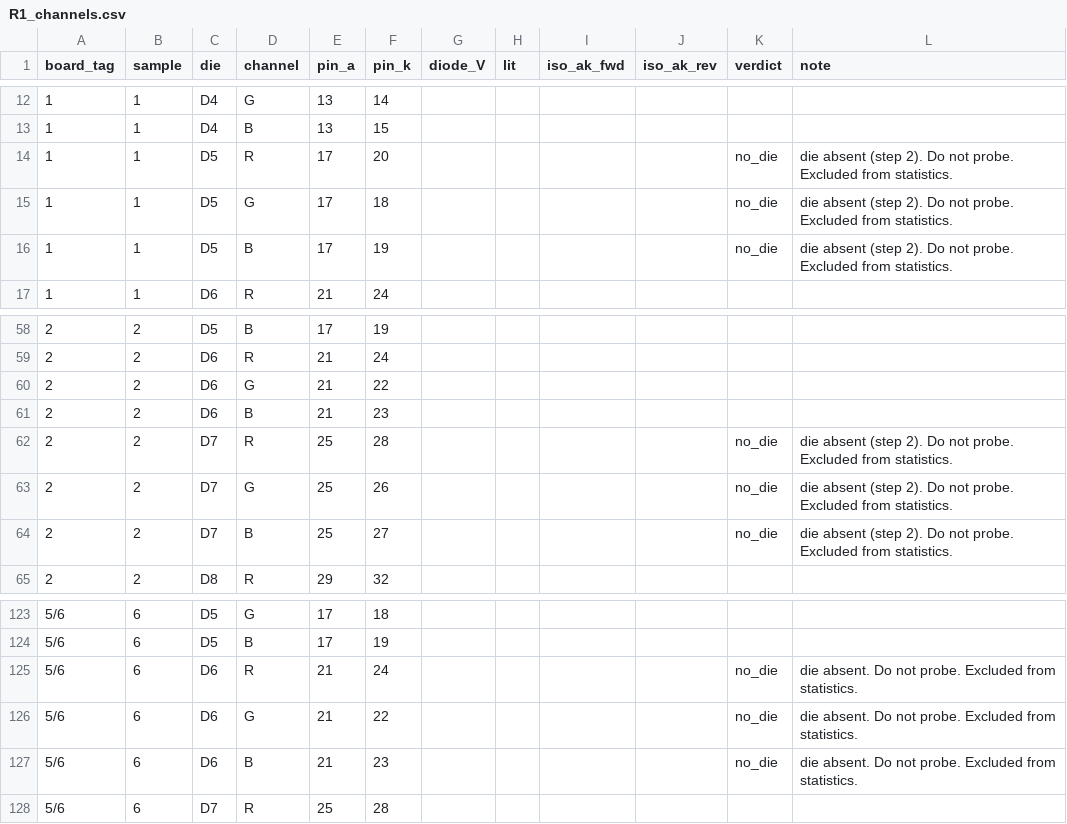
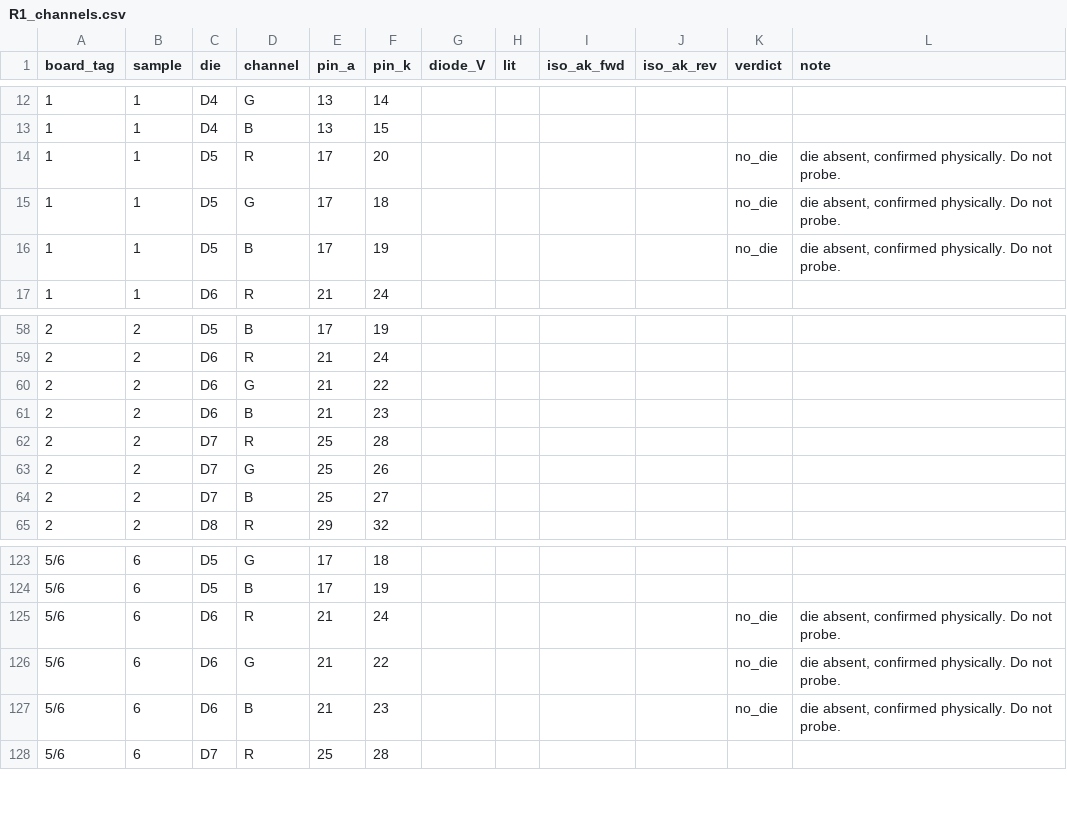
Before and after one commit to danieltyukov/tud-micro-led-bonding-categorization, a CSV file: RESULTS/R1_channels.csv, drawn as a sheet; only a part is shown, gaps mark what is left out.

```diff
--- a/RESULTS/R1_channels.csv
+++ b/RESULTS/R1_channels.csv
@@ -13,5 +13,5 @@ board_tag,sample,die,channel,pin_a,pin_k,diode_V,lit,iso_ak_fwd,iso_ak_rev,verdi
 1,1,D4,B,13,15,,,,,,
-1,1,D5,R,17,20,,,,,no_die,die absent (step 2). Do not probe. Excluded from statistics.
-1,1,D5,G,17,18,,,,,no_die,die absent (step 2). Do not probe. Excluded from statistics.
-1,1,D5,B,17,19,,,,,no_die,die absent (step 2). Do not probe. Excluded from statistics.
+1,1,D5,R,17,20,,,,,no_die,"die absent, confirmed physically. Do not probe."
+1,1,D5,G,17,18,,,,,no_die,"die absent, confirmed physically. Do not probe."
+1,1,D5,B,17,19,,,,,no_die,"die absent, confirmed physically. Do not probe."
 1,1,D6,R,21,24,,,,,,
@@ -61,5 +61,5 @@ board_tag,sample,die,channel,pin_a,pin_k,diode_V,lit,iso_ak_fwd,iso_ak_rev,verdi
 2,2,D6,B,21,23,,,,,,
-2,2,D7,R,25,28,,,,,no_die,die absent (step 2). Do not probe. Excluded from statistics.
-2,2,D7,G,25,26,,,,,no_die,die absent (step 2). Do not probe. Excluded from statistics.
-2,2,D7,B,25,27,,,,,no_die,die absent (step 2). Do not probe. Excluded from statistics.
+2,2,D7,R,25,28,,,,,,
+2,2,D7,G,25,26,,,,,,
+2,2,D7,B,25,27,,,,,,
 2,2,D8,R,29,32,,,,,,
@@ -124,5 +124,5 @@ board_tag,sample,die,channel,pin_a,pin_k,diode_V,lit,iso_ak_fwd,iso_ak_rev,verdi
 5/6,6,D5,B,17,19,,,,,,
-5/6,6,D6,R,21,24,,,,,no_die,die absent. Do not probe. Excluded from statistics.
-5/6,6,D6,G,21,22,,,,,no_die,die absent. Do not probe. Excluded from statistics.
-5/6,6,D6,B,21,23,,,,,no_die,die absent. Do not probe. Excluded from statistics.
+5/6,6,D6,R,21,24,,,,,no_die,"die absent, confirmed physically. Do not probe."
+5/6,6,D6,G,21,22,,,,,no_die,"die absent, confirmed physically. Do not probe."
+5/6,6,D6,B,21,23,,,,,no_die,"die absent, confirmed physically. Do not probe."
 5/6,6,D7,R,25,28,,,,,,
```
Also changed, not shown: RESULTS/R1_dies.csv, 2 other files.
